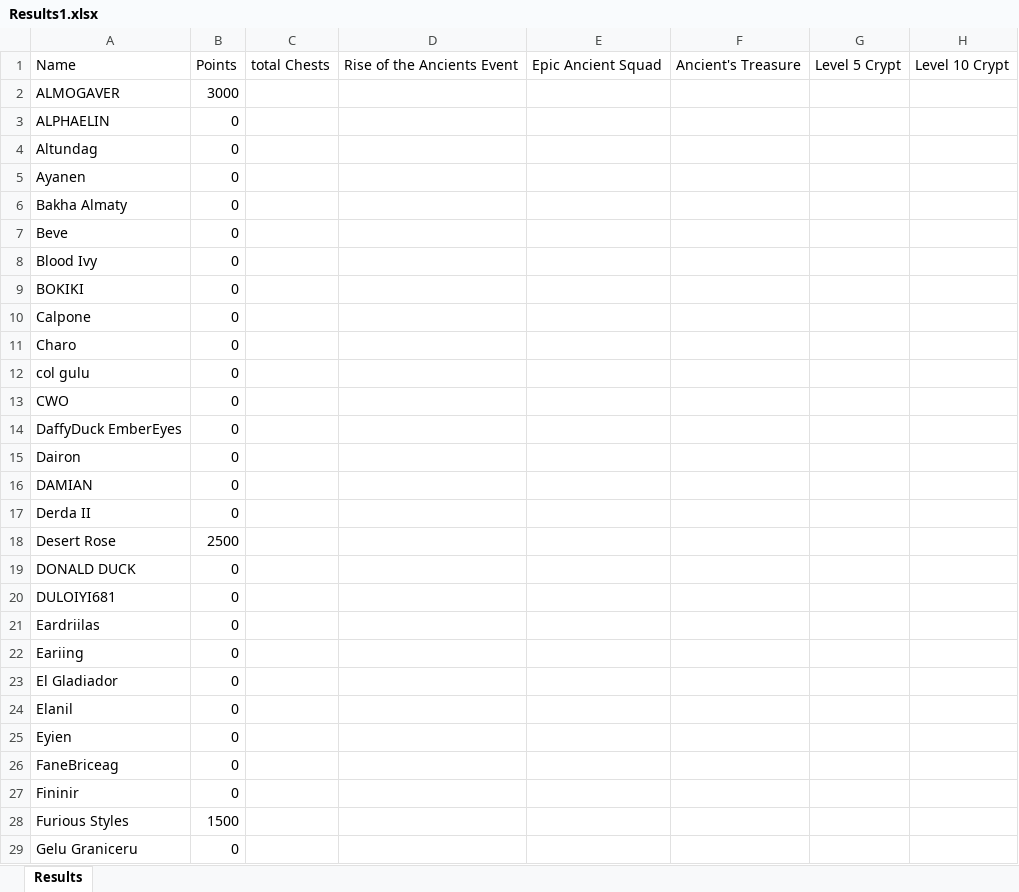
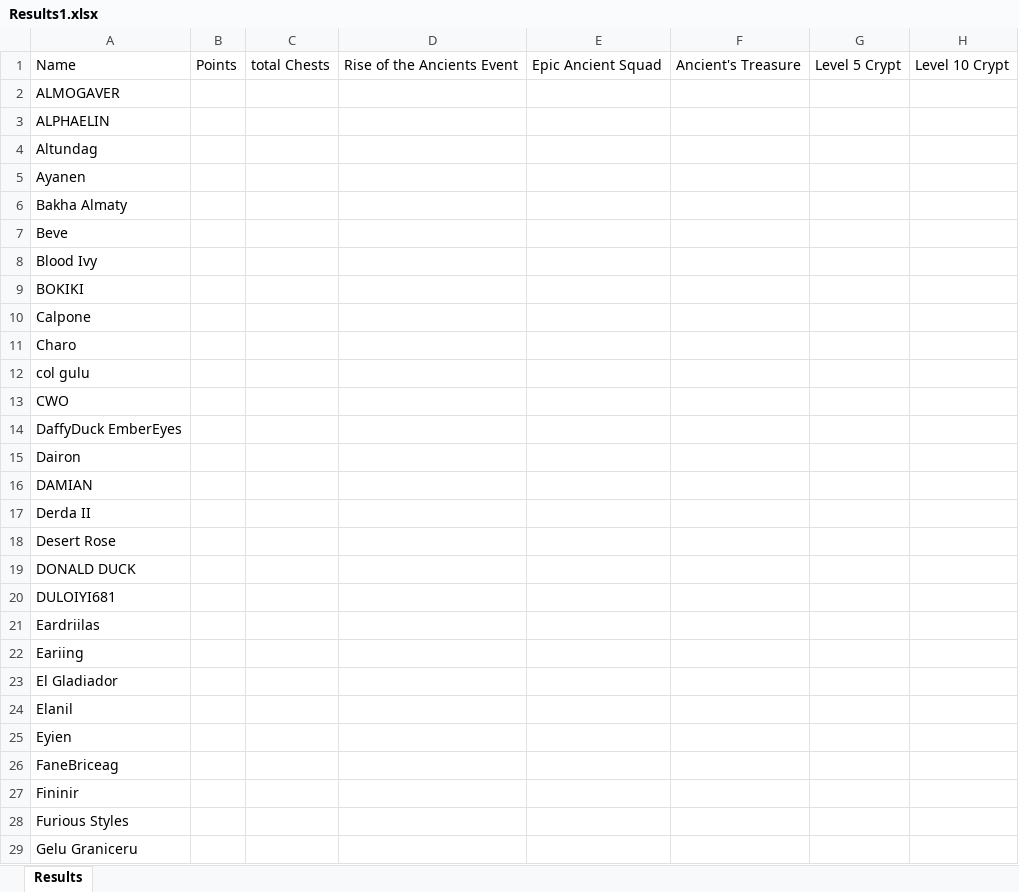
Before and after one commit to abdulraoufsuliman-ctrl/Chest_Tracker, an Excel workbook: Results1.xlsx, sheet Results, drawn as a sheet; only a part is shown; values as stored, in another font and other column widths than the file's, no borders; the diff covers the shown part only; the diff names each change by its address in the sheet, - before the commit and + after, or states it on an @@ line.

```diff
--- a/Results1.xlsx (sheet Results)
+++ b/Results1.xlsx (sheet Results)
-B2: 3000
+B2: (empty)
-B3:B17: 0
+B3:B17: (empty)
-B18: 2500
+B18: (empty)
-B19:B27: 0
+B19:B27: (empty)
-B28: 1500
+B28: (empty)
-B29: 0
+B29: (empty)
```
Also changed, not shown: 70 edited cells elsewhere in this sheet, Results2.xlsx.
